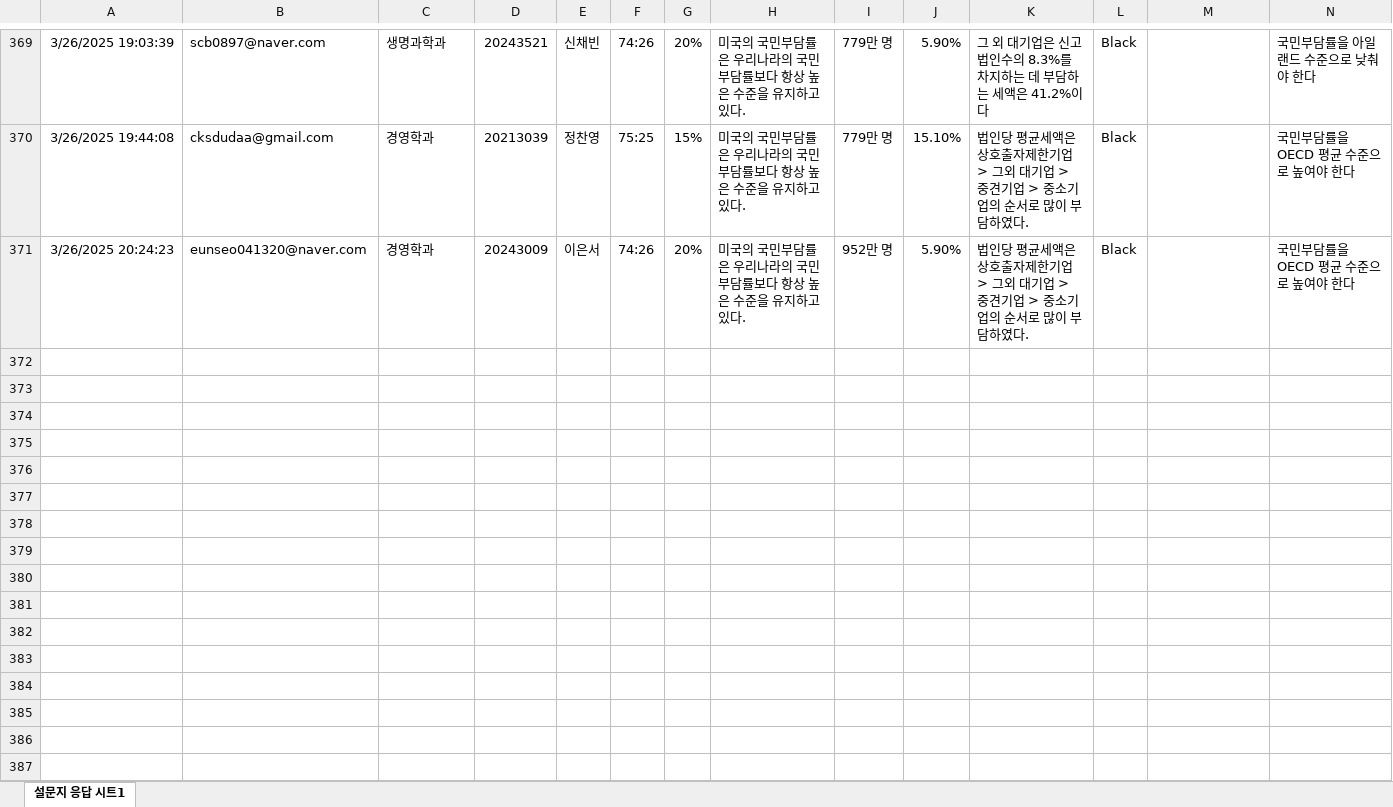
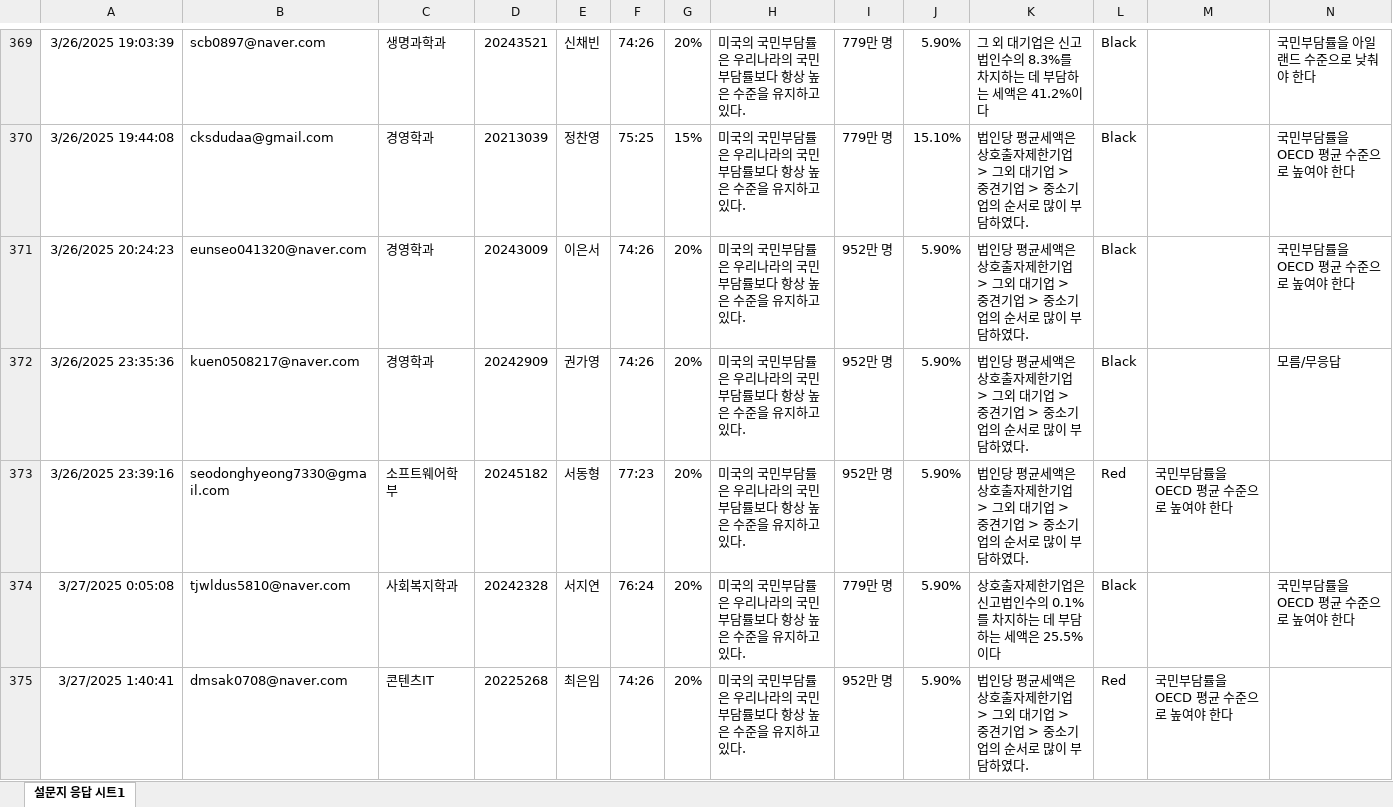
Before and after one commit to kwlee58/class202501, an Excel workbook: R/data/quiz_250317.xlsx, sheet 설문지 응답 시트1, drawn as a sheet; only a part is shown, gaps mark what is left out; values as stored, in another font and other column widths than the file's, no borders; charts and pictures and table styles not drawn; the diff covers the shown part only; the diff names each change by its address in the sheet, - before the commit and + after, or states it on an @@ line.

```diff
--- a/R/data/quiz_250317.xlsx (sheet 설문지 응답 시트1)
+++ b/R/data/quiz_250317.xlsx (sheet 설문지 응답 시트1)
+row 372: 3/26/2025 23:35:36 | kuen0508217@naver.com | 경영학과 | 20242909 | 권가영 | 74:26 | 20% | 미국의 국민부담률은 우리나라의 국민부담률보다 항상 높은 수준을 유지하고 있다. | 952만 명 | 5.90% | 법인당 평균세액은 상호출자제한기업 > 그외 대기업 > 중견기업 > 중소기업의 순서로 많이 부담하였다. | Black |  | 모름/무응답
+row 373: 3/26/2025 23:39:16 | seodonghyeong7330@gmail.com | 소프트웨어학부 | 20245182 | 서동형 | 77:23 | 20% | 미국의 국민부담률은 우리나라의 국민부담률보다 항상 높은 수준을 유지하고 있다. | 952만 명 | 5.90% | 법인당 평균세액은 상호출자제한기업 > 그외 대기업 > 중견기업 > 중소기업의 순서로 많이 부담하였다. | Red | 국민부담률을 OECD 평균 수준으로 높여야 한다
+row 374: 3/27/2025 0:05:08 | tjwldus5810@naver.com | 사회복지학과 | 20242328 | 서지연 | 76:24 | 20% | 미국의 국민부담률은 우리나라의 국민부담률보다 항상 높은 수준을 유지하고 있다. | 779만 명 | 5.90% | 상호출자제한기업은 신고법인수의 0.1%를 차지하는 데 부담하는 세액은 25.5%이다 | Black |  | 국민부담률을 OECD 평균 수준으로 높여야 한다
+row 375: 3/27/2025 1:40:41 | dmsak0708@naver.com | 콘텐츠IT | 20225268 | 최은임 | 74:26 | 20% | 미국의 국민부담률은 우리나라의 국민부담률보다 항상 높은 수준을 유지하고 있다. | 952만 명 | 5.90% | 법인당 평균세액은 상호출자제한기업 > 그외 대기업 > 중견기업 > 중소기업의 순서로 많이 부담하였다. | Red | 국민부담률을 OECD 평균 수준으로 높여야 한다
```
Also changed, not shown: 11 added rows elsewhere in this sheet, R/data/quiz_250324.xlsx, 28 other files.
